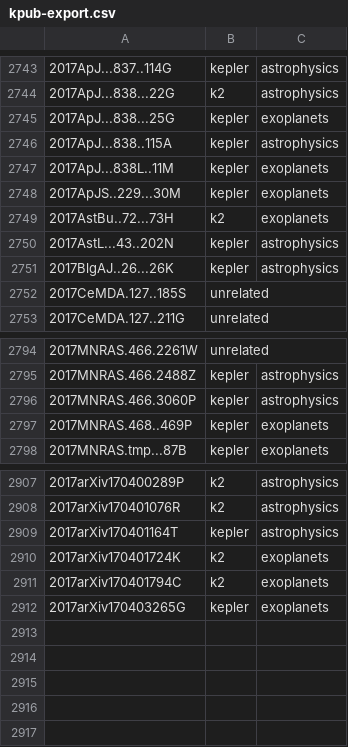
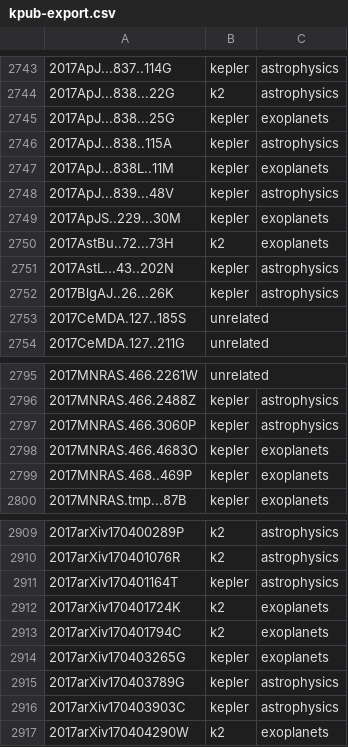
Before and after one commit to KeplerGO/kpub, a CSV file: data/kpub-export.csv, drawn as a sheet; only a part is shown, gaps mark what is left out; the diff names each change by its address in the sheet, - before the commit and + after, or states it on an @@ line.

```diff
--- a/data/kpub-export.csv
+++ b/data/kpub-export.csv
+row 2748: 2017ApJ...839...48V | kepler | astrophysics
+row 2798: 2017MNRAS.466.4683O | kepler | exoplanets
+row 2915: 2017arXiv170403789G | kepler | astrophysics
+row 2916: 2017arXiv170403903C | kepler | astrophysics
+row 2917: 2017arXiv170404290W | k2 | exoplanets
```
Also changed, not shown: 1 other file.
